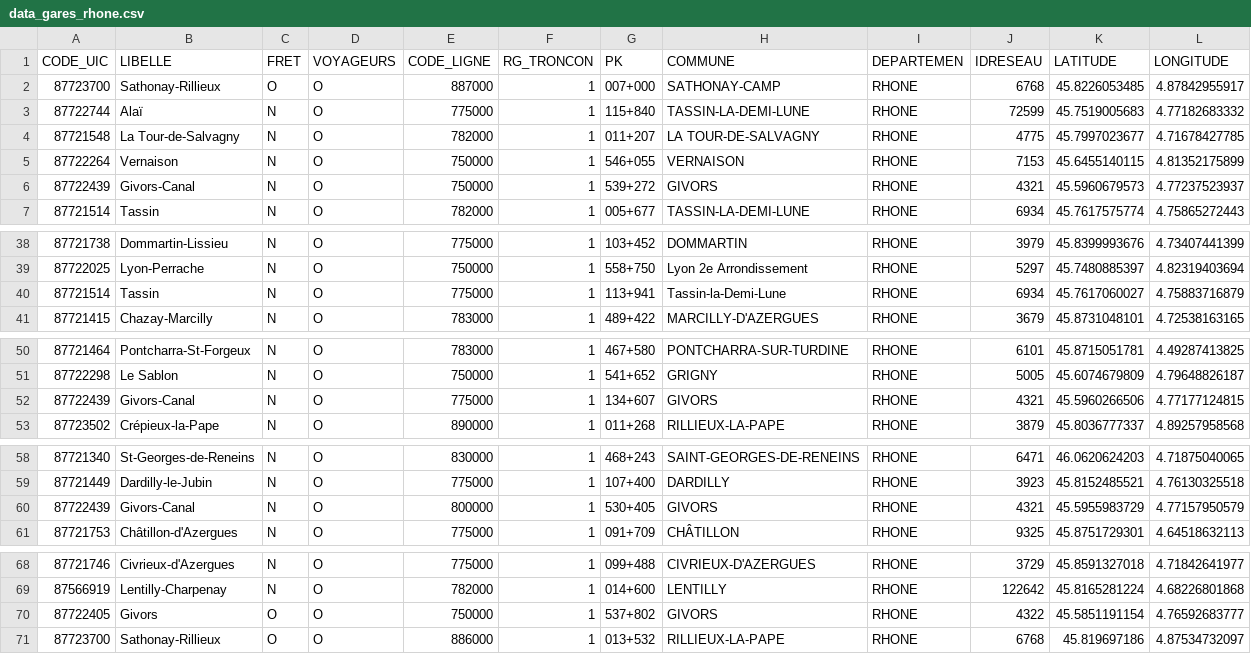
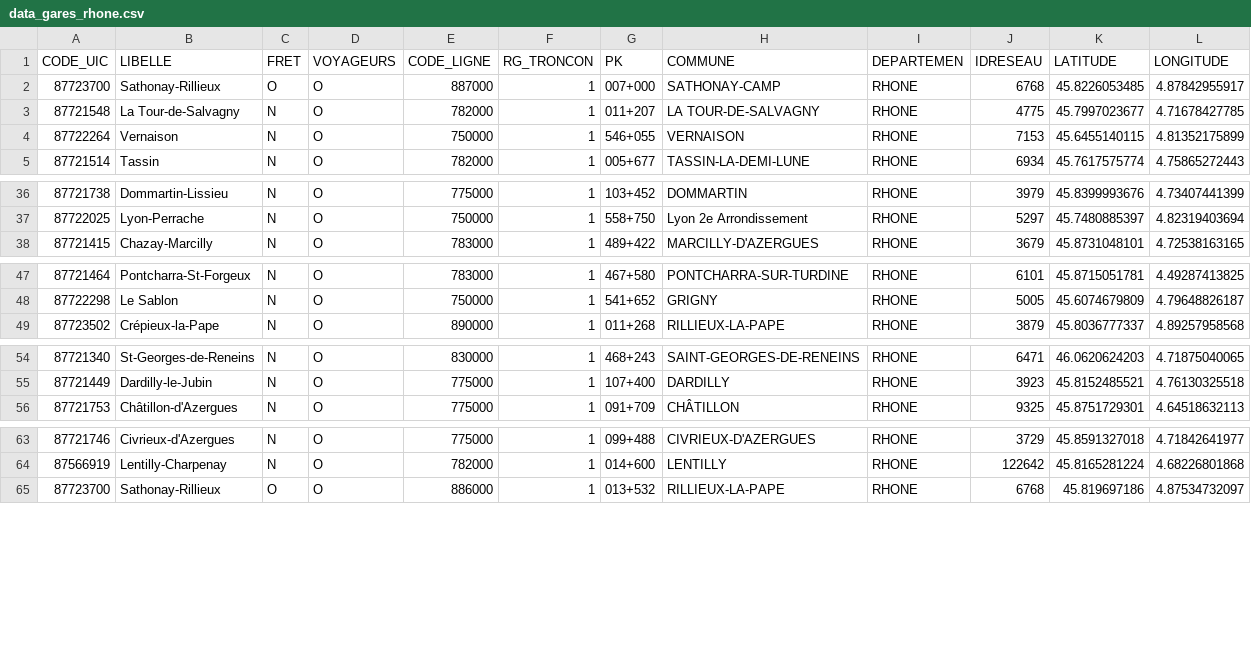
Before and after one commit to elbto/mappy-rhone, a CSV file: db/csvDB/data_gares_rhone.csv, drawn as a sheet; only a part is shown, gaps mark what is left out.

Commit message:
edited seeds gares en doubles

```diff
--- a/db/csvDB/data_gares_rhone.csv
+++ b/db/csvDB/data_gares_rhone.csv
@@ -2,6 +2,4 @@ CODE_UIC;LIBELLE;FRET;VOYAGEURS;CODE_LIGNE;RG_TRONCON;PK;COMMUNE;DEPARTEMEN;IDRE
 87723700;Sathonay-Rillieux;O;O;887000;1;007+000;SATHONAY-CAMP;RHONE;6768;45.8226053485;4.87842955917
-87722744;Alaï;N;O;775000;1;115+840;TASSIN-LA-DEMI-LUNE;RHONE;72599;45.7519005683;4.77182683332
 87721548;La Tour-de-Salvagny;N;O;782000;1;011+207;LA TOUR-DE-SALVAGNY;RHONE;4775;45.7997023677;4.71678427785
 87722264;Vernaison;N;O;750000;1;546+055;VERNAISON;RHONE;7153;45.6455140115;4.81352175899
-87722439;Givors-Canal;N;O;750000;1;539+272;GIVORS;RHONE;4321;45.5960679573;4.77237523937
 87721514;Tassin;N;O;782000;1;005+677;TASSIN-LA-DEMI-LUNE;RHONE;6934;45.7617575774;4.75865272443
@@ -39,3 +37,2 @@ CODE_UIC;LIBELLE;FRET;VOYAGEURS;CODE_LIGNE;RG_TRONCON;PK;COMMUNE;DEPARTEMEN;IDRE
 87722025;Lyon-Perrache;N;O;750000;1;558+750;Lyon 2e Arrondissement;RHONE;5297;45.7480885397;4.82319403694
-87721514;Tassin;N;O;775000;1;113+941;Tassin-la-Demi-Lune;RHONE;6934;45.7617060027;4.75883716879
 87721415;Chazay-Marcilly;N;O;783000;1;489+422;MARCILLY-D'AZERGUES;RHONE;3679;45.8731048101;4.72538163165
@@ -51,3 +48,2 @@ CODE_UIC;LIBELLE;FRET;VOYAGEURS;CODE_LIGNE;RG_TRONCON;PK;COMMUNE;DEPARTEMEN;IDRE
 87722298;Le Sablon;N;O;750000;1;541+652;GRIGNY;RHONE;5005;45.6074679809;4.79648826187
-87722439;Givors-Canal;N;O;775000;1;134+607;GIVORS;RHONE;4321;45.5960266506;4.77177124815
 87723502;Crépieux-la-Pape;N;O;890000;1;011+268;RILLIEUX-LA-PAPE;RHONE;3879;45.8036777337;4.89257958568
@@ -59,3 +55,2 @@ CODE_UIC;LIBELLE;FRET;VOYAGEURS;CODE_LIGNE;RG_TRONCON;PK;COMMUNE;DEPARTEMEN;IDRE
 87721449;Dardilly-le-Jubin;N;O;775000;1;107+400;DARDILLY;RHONE;3923;45.8152485521;4.76130325518
-87722439;Givors-Canal;N;O;800000;1;530+405;GIVORS;RHONE;4321;45.5955983729;4.77157950579
 87721753;Châtillon-d'Azergues;N;O;775000;1;091+709;CHÂTILLON;RHONE;9325;45.8751729301;4.64518632113
@@ -69,3 +64,2 @@ CODE_UIC;LIBELLE;FRET;VOYAGEURS;CODE_LIGNE;RG_TRONCON;PK;COMMUNE;DEPARTEMEN;IDRE
 87566919;Lentilly-Charpenay;N;O;782000;1;014+600;LENTILLY;RHONE;122642;45.8165281224;4.68226801868
-87722405;Givors;O;O;750000;1;537+802;GIVORS;RHONE;4322;45.5851191154;4.76592683777
 87723700;Sathonay-Rillieux;O;O;886000;1;013+532;RILLIEUX-LA-PAPE;RHONE;6768;45.819697186;4.87534732097
```
